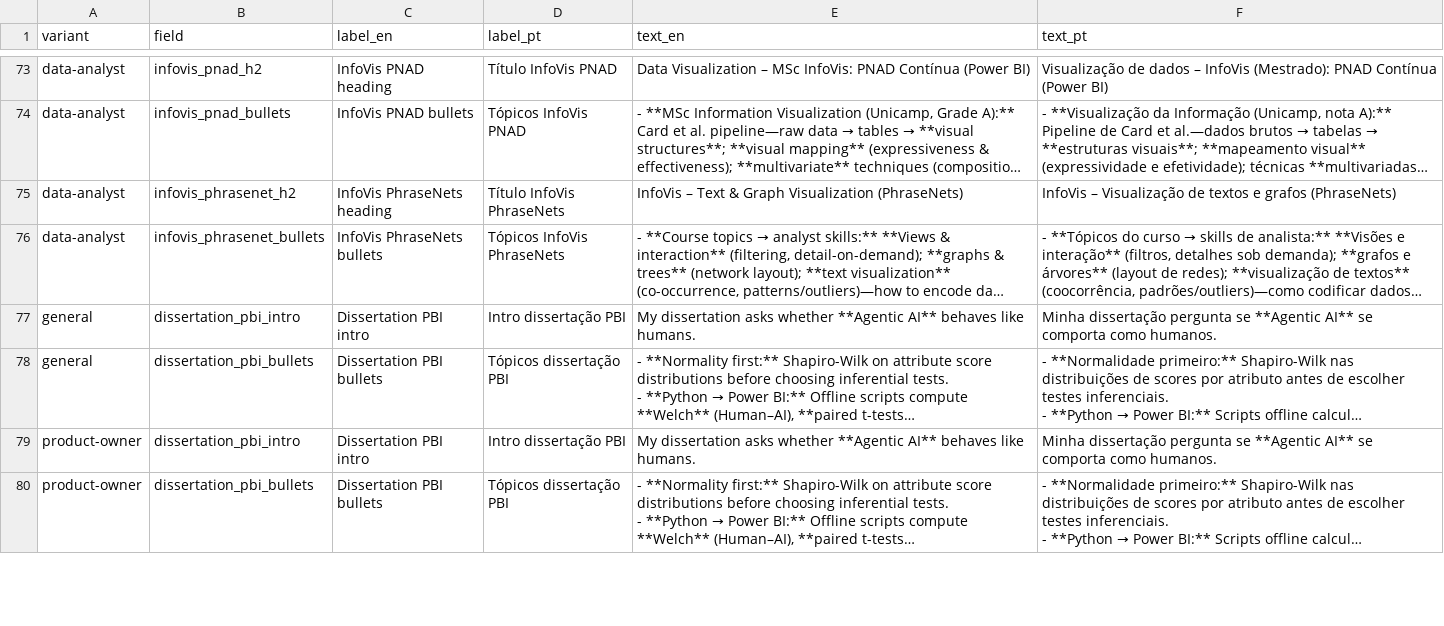
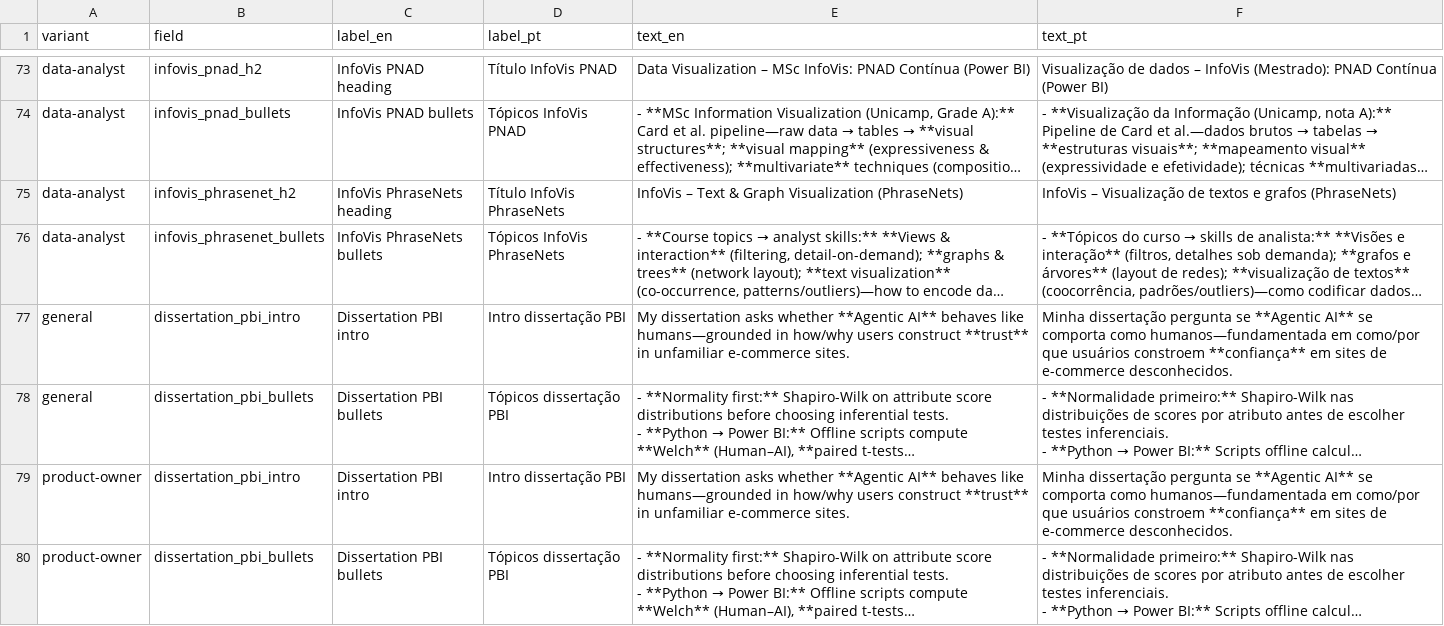
Before and after one commit to duducm2/my-personal-repo, a CSV file: my-data/canonical/narratives.csv, drawn as a sheet; only a part is shown, gaps mark what is left out; long unchanged cells end in …; the diff covers the shown part only; the diff names each change by its address in the sheet, - before the commit and + after, or states it on an @@ line.

```diff
--- a/my-data/canonical/narratives.csv
+++ b/my-data/canonical/narratives.csv
-E77 (text_en): …behaves like humans.
+E77 (text_en): …behaves like humans—grounded in how/why users construct **trust** in unfamiliar e-commerce sites.
-F77 (text_pt): …comporta como humanos.
+F77 (text_pt): …comporta como humanos—fundamentada em como/por que usuários constroem **confiança** em sites de e-commerce desconhecidos.
-E79 (text_en): …behaves like humans.
+E79 (text_en): …behaves like humans—grounded in how/why users construct **trust** in unfamiliar e-commerce sites.
-F79 (text_pt): …comporta como humanos.
+F79 (text_pt): …comporta como humanos—fundamentada em como/por que usuários constroem **confiança** em sites de e-commerce desconhecidos.
```
Also changed, not shown: 10 edited cells elsewhere in this file, my-data/canonical/projects.csv, 31 other files.
